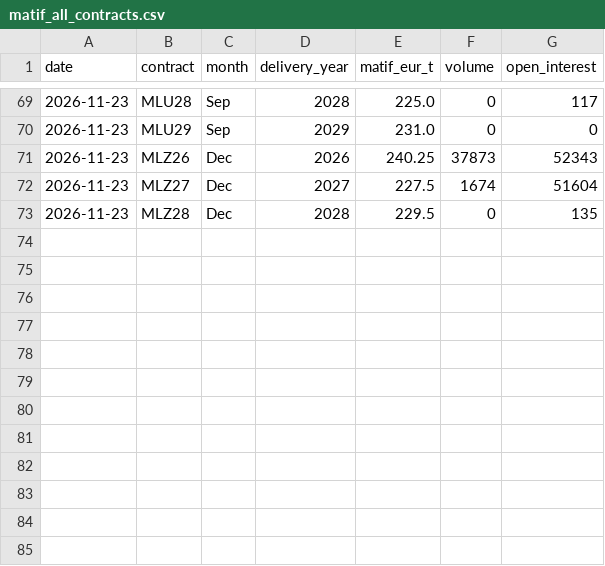
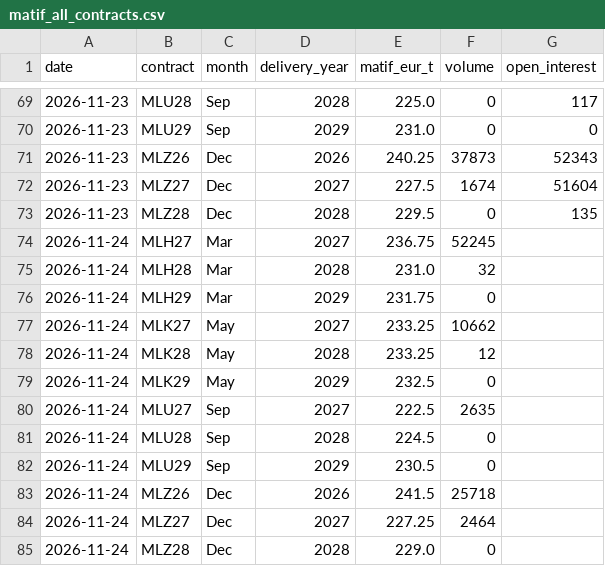
Before and after one commit to sorensenraphael-spec/dashboards, a CSV file: wheat/data/source/matif_all_contracts.csv, drawn as a sheet; only a part is shown, gaps mark what is left out; the diff names each change by its address in the sheet, - before the commit and + after, or states it on an @@ line.

```diff
--- a/wheat/data/source/matif_all_contracts.csv
+++ b/wheat/data/source/matif_all_contracts.csv
+row 74: 2026-11-24 | MLH27 | Mar | 2027 | 236.75 | 52245
+row 75: 2026-11-24 | MLH28 | Mar | 2028 | 231.0 | 32
+row 76: 2026-11-24 | MLH29 | Mar | 2029 | 231.75 | 0
+row 77: 2026-11-24 | MLK27 | May | 2027 | 233.25 | 10662
+row 78: 2026-11-24 | MLK28 | May | 2028 | 233.25 | 12
+row 79: 2026-11-24 | MLK29 | May | 2029 | 232.5 | 0
+row 80: 2026-11-24 | MLU27 | Sep | 2027 | 222.5 | 2635
+row 81: 2026-11-24 | MLU28 | Sep | 2028 | 224.5 | 0
+row 82: 2026-11-24 | MLU29 | Sep | 2029 | 230.5 | 0
+row 83: 2026-11-24 | MLZ26 | Dec | 2026 | 241.5 | 25718
+row 84: 2026-11-24 | MLZ27 | Dec | 2027 | 227.25 | 2464
+row 85: 2026-11-24 | MLZ28 | Dec | 2028 | 229.0 | 0
```
Also changed, not shown: wheat/data/source/eurusd_ecb.csv, wheat/data/source/matif_march_contracts.csv, 8 other files.
